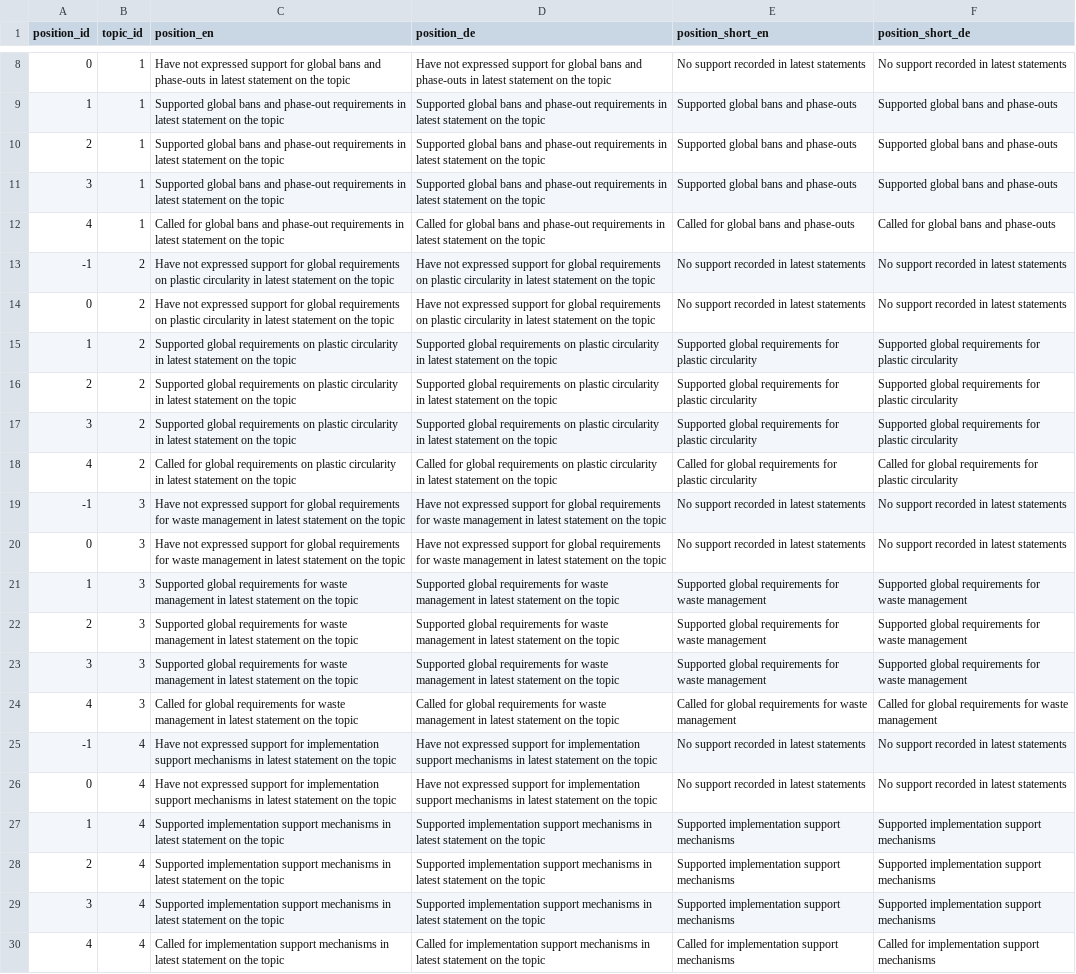
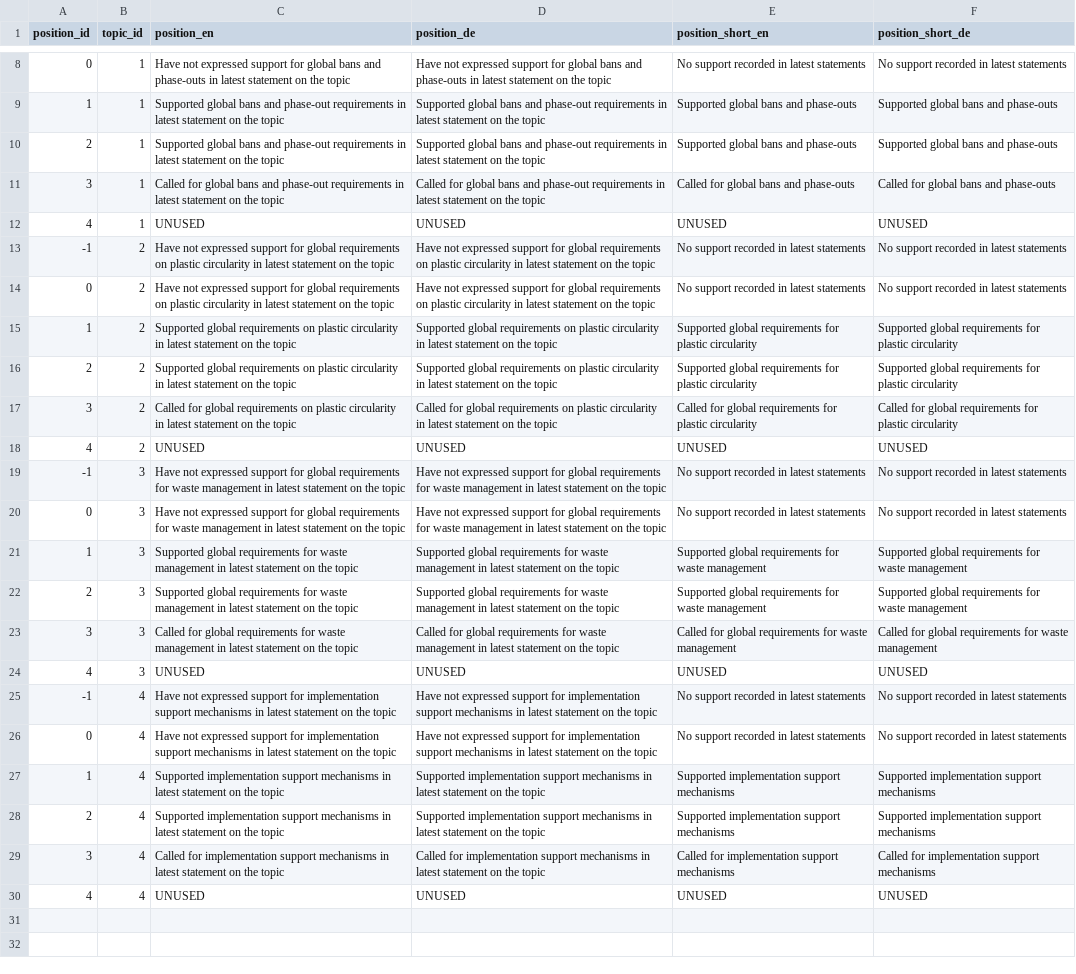
Before and after one commit to WWF-Deutschland/plastic-navigator, a CSV file: data/layers/policy/topic-positions.csv, drawn as a sheet; only a part is shown, gaps mark what is left out.

Commit message:
downgrading positions 4 > 3 and 3 > 2 for topics 1-4

```diff
--- a/data/layers/policy/topic-positions.csv
+++ b/data/layers/policy/topic-positions.csv
@@ -10,4 +10,4 @@ position_id,topic_id,position_en,position_de,position_short_en,position_short_de
 2,1,Supported global bans and phase-out requirements in latest statement on the topic,Supported global bans and phase-out requirements in latest statement on the topic,Supported global bans and phase-outs,Supported global bans and phase-outs
-3,1,Supported global bans and phase-out requirements in latest statement on the topic,Supported global bans and phase-out requirements in latest statement on the topic,Supported global bans and phase-outs,Supported global bans and phase-outs
-4,1,Called for global bans and phase-out requirements in latest statement on the topic,Called for global bans and phase-out requirements in latest statement on the topic,Called for global bans and phase-outs,Called for global bans and phase-outs
+3,1,Called for global bans and phase-out requirements in latest statement on the topic,Called for global bans and phase-out requirements in latest statement on the topic,Called for global bans and phase-outs,Called for global bans and phase-outs
+4,1,UNUSED,UNUSED,UNUSED,UNUSED
 -1,2,Have not expressed support for global requirements on plastic circularity in latest statement on the topic,Have not expressed support for global requirements on plastic circularity in latest statement on the topic,No support recorded in latest statements,No support recorded in latest statements
@@ -16,4 +16,4 @@ position_id,topic_id,position_en,position_de,position_short_en,position_short_de
 2,2,Supported global requirements on plastic circularity in latest statement on the topic,Supported global requirements on plastic circularity in latest statement on the topic,Supported global requirements for plastic circularity,Supported global requirements for plastic circularity
-3,2,Supported global requirements on plastic circularity in latest statement on the topic,Supported global requirements on plastic circularity in latest statement on the topic,Supported global requirements for plastic circularity,Supported global requirements for plastic circularity
-4,2,Called for global requirements on plastic circularity in latest statement on the topic,Called for global requirements on plastic circularity in latest statement on the topic,Called for global requirements for plastic circularity,Called for global requirements for plastic circularity
+3,2,Called for global requirements on plastic circularity in latest statement on the topic,Called for global requirements on plastic circularity in latest statement on the topic,Called for global requirements for plastic circularity,Called for global requirements for plastic circularity
+4,2,UNUSED,UNUSED,UNUSED,UNUSED
 -1,3,Have not expressed support for global requirements for waste management in latest statement on the topic,Have not expressed support for global requirements for waste management in latest statement on the topic,No support recorded in latest statements,No support recorded in latest statements
@@ -22,4 +22,4 @@ position_id,topic_id,position_en,position_de,position_short_en,position_short_de
 2,3,Supported global requirements for waste management in latest statement on the topic,Supported global requirements for waste management in latest statement on the topic,Supported global requirements for waste management,Supported global requirements for waste management
-3,3,Supported global requirements for waste management in latest statement on the topic,Supported global requirements for waste management in latest statement on the topic,Supported global requirements for waste management,Supported global requirements for waste management
-4,3,Called for global requirements for waste management in latest statement on the topic,Called for global requirements for waste management in latest statement on the topic,Called for global requirements for waste management,Called for global requirements for waste management
+3,3,Called for global requirements for waste management in latest statement on the topic,Called for global requirements for waste management in latest statement on the topic,Called for global requirements for waste management,Called for global requirements for waste management
+4,3,UNUSED,UNUSED,UNUSED,UNUSED
 -1,4,Have not expressed support for implementation support mechanisms in latest statement on the topic,Have not expressed support for implementation support mechanisms in latest statement on the topic,No support recorded in latest statements,No support recorded in latest statements
@@ -28,3 +28,3 @@ position_id,topic_id,position_en,position_de,position_short_en,position_short_de
 2,4,Supported implementation support mechanisms in latest statement on the topic,Supported implementation support mechanisms in latest statement on the topic,Supported implementation support mechanisms,Supported implementation support mechanisms
-3,4,Supported implementation support mechanisms in latest statement on the topic,Supported implementation support mechanisms in latest statement on the topic,Supported implementation support mechanisms,Supported implementation support mechanisms
-4,4,Called for implementation support mechanisms in latest statement on the topic,Called for implementation support mechanisms in latest statement on the topic,Called for implementation support mechanisms,Called for implementation support mechanisms
+3,4,Called for implementation support mechanisms in latest statement on the topic,Called for implementation support mechanisms in latest statement on the topic,Called for implementation support mechanisms,Called for implementation support mechanisms
+4,4,UNUSED,UNUSED,UNUSED,UNUSED
```
Also changed, not shown: data/layers/policy/sources.csv.
